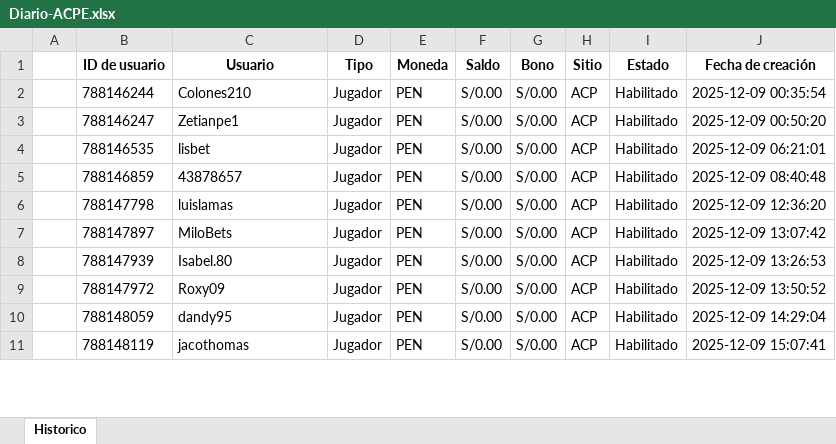
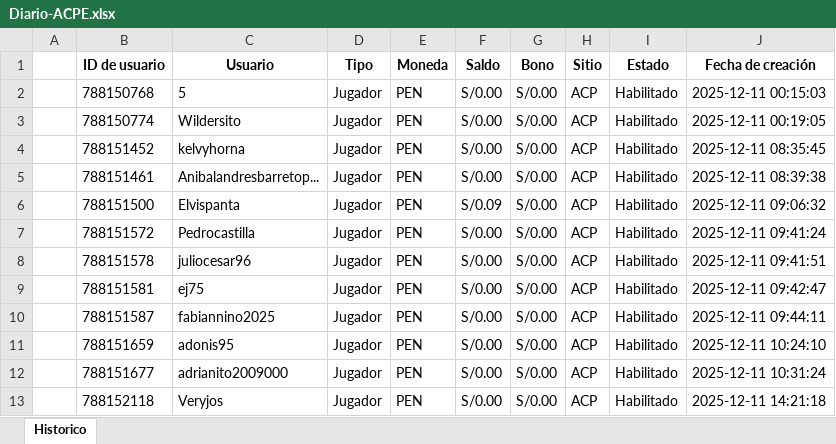
Before and after one commit to james5777/FTD-s-Aciertala, an Excel workbook: Archivos/Diario-ACPE.xlsx, sheet Historico, drawn as a sheet; only a part is shown; values as stored, in another font and other column widths than the file's, no borders; addresses are those after the commit; the diff covers the shown part only; the diff names each change by its address in the sheet, - before the commit and + after, or states it on an @@ line.

```diff
--- a/Archivos/Diario-ACPE.xlsx (sheet Historico)
+++ b/Archivos/Diario-ACPE.xlsx (sheet Historico)
-B2 (ID de usuario): 788146244
+B2 (ID de usuario): 788150768
-C2 (Usuario): Colones210
+C2 (Usuario): 5
-J2 (Fecha de creación): 2025-12-09 00:35:54
+J2 (Fecha de creación): 2025-12-11 00:15:03
-B3 (ID de usuario): 788146247
+B3 (ID de usuario): 788150774
-C3 (Usuario): Zetianpe1
+C3 (Usuario): Wildersito
-J3 (Fecha de creación): 2025-12-09 00:50:20
+J3 (Fecha de creación): 2025-12-11 00:19:05
-B4 (ID de usuario): 788146535
+B4 (ID de usuario): 788151452
-C4 (Usuario): lisbet
+C4 (Usuario): kelvyhorna
-J4 (Fecha de creación): 2025-12-09 06:21:01
+J4 (Fecha de creación): 2025-12-11 08:35:45
-B5 (ID de usuario): 788146859
+B5 (ID de usuario): 788151461
-C5 (Usuario): 43878657
+C5 (Usuario): Anibalandresbarretop...
-J5 (Fecha de creación): 2025-12-09 08:40:48
+J5 (Fecha de creación): 2025-12-11 08:39:38
+row 6:  | 788151500 | Elvispanta | Jugador | PEN | S/0.09 | S/0.00 | ACP | Habilitado | 2025-12-11 09:06:32
-B7 (ID de usuario): 788147798
+B7 (ID de usuario): 788151572
-C7 (Usuario): luislamas
+C7 (Usuario): Pedrocastilla
-J7 (Fecha de creación): 2025-12-09 12:36:20
+J7 (Fecha de creación): 2025-12-11 09:41:24
-B8 (ID de usuario): 788147897
+B8 (ID de usuario): 788151578
-C8 (Usuario): MiloBets
+C8 (Usuario): juliocesar96
-J8 (Fecha de creación): 2025-12-09 13:07:42
+J8 (Fecha de creación): 2025-12-11 09:41:51
-B9 (ID de usuario): 788147939
+B9 (ID de usuario): 788151581
-C9 (Usuario): Isabel.80
+C9 (Usuario): ej75
-J9 (Fecha de creación): 2025-12-09 13:26:53
+J9 (Fecha de creación): 2025-12-11 09:42:47
-B10 (ID de usuario): 788147972
+B10 (ID de usuario): 788151587
-C10 (Usuario): Roxy09
+C10 (Usuario): fabiannino2025
-J10 (Fecha de creación): 2025-12-09 13:50:52
+J10 (Fecha de creación): 2025-12-11 09:44:11
-B11 (ID de usuario): 788148059
+B11 (ID de usuario): 788151659
-C11 (Usuario): dandy95
+C11 (Usuario): adonis95
-J11 (Fecha de creación): 2025-12-09 14:29:04
+J11 (Fecha de creación): 2025-12-11 10:24:10
-B12 (ID de usuario): 788148119
+B12 (ID de usuario): 788151677
-C12 (Usuario): jacothomas
+C12 (Usuario): adrianito2009000
-J12 (Fecha de creación): 2025-12-09 15:07:41
+J12 (Fecha de creación): 2025-12-11 10:31:24
+row 13:  | 788152118 | Veryjos | Jugador | PEN | S/0.00 | S/0.00 | ACP | Habilitado | 2025-12-11 14:21:18
```
Also changed, not shown: 11 added rows and 24 edited cells elsewhere in this sheet, Algoritmo_ftd_aciertala_peru.xlsx, 4 other files.
